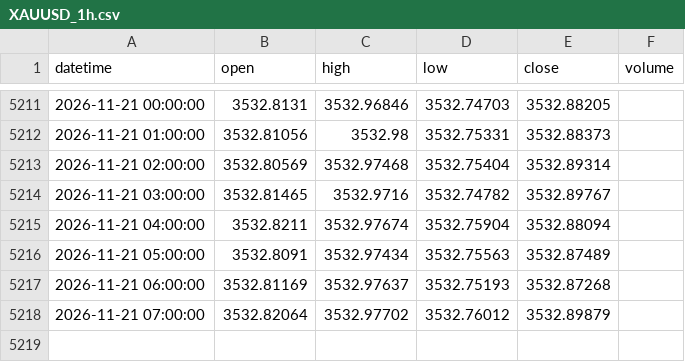
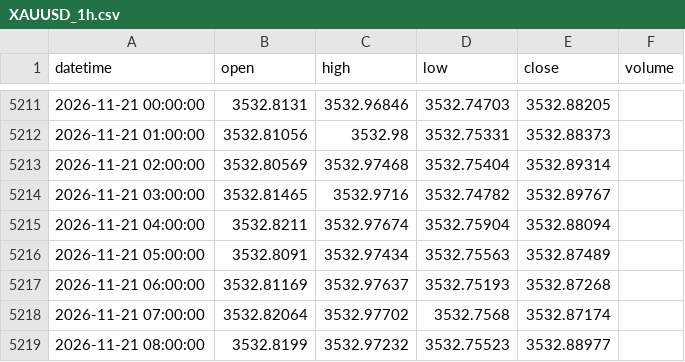
Before and after one commit to 9820amos44/Analysis-, a CSV file: data/XAUUSD_1h.csv, drawn as a sheet; only a part is shown, gaps mark what is left out.

Commit message:
update XAUUSD_1h.csv (2026-11-21 08:16 UTC)

```diff
--- a/data/XAUUSD_1h.csv
+++ b/data/XAUUSD_1h.csv
@@ -5217,2 +5217,3 @@ datetime,open,high,low,close,volume
 2026-11-21 06:00:00,3532.81169,3532.97637,3532.75193,3532.87268,
-2026-11-21 07:00:00,3532.82064,3532.97702,3532.76012,3532.89879,
+2026-11-21 07:00:00,3532.82064,3532.97702,3532.7568,3532.87174,
+2026-11-21 08:00:00,3532.8199,3532.97232,3532.75523,3532.88977,
```
